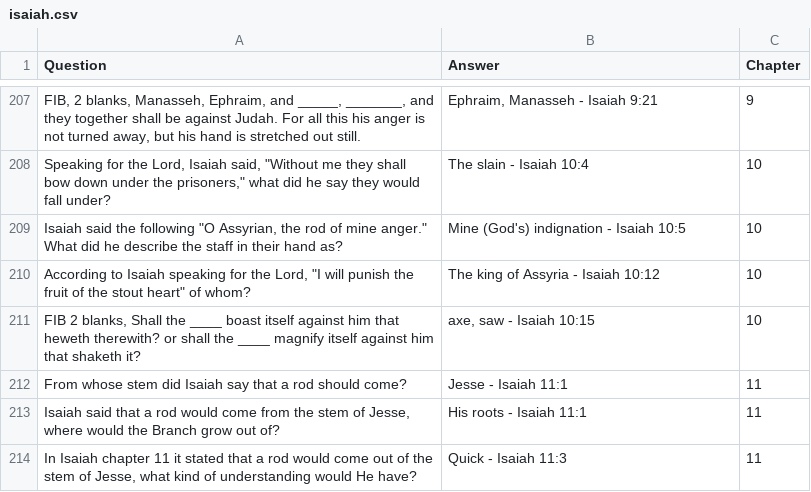
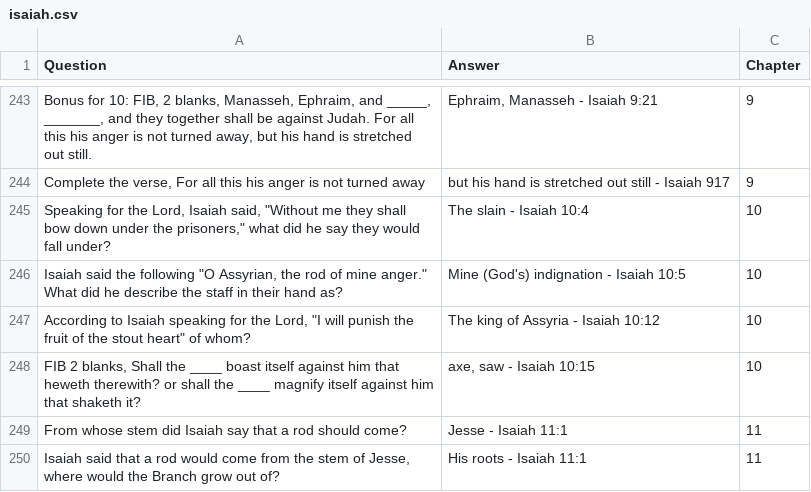
Before and after one commit to markASC6/teaneckBB, a CSV file: data/isaiah.csv, drawn as a sheet; only a part is shown, gaps mark what is left out; the shorter side is filled out with more unchanged rows; addresses are those after the commit; the diff covers the shown part only; the diff names each change by its address in the sheet, - before the commit and + after, or states it on an @@ line.

Commit message:
Isaiah 9

```diff
--- a/data/isaiah.csv
+++ b/data/isaiah.csv
-A243 (Question): FIB, 2…
+A243 (Question): Bonus for 10: FIB, 2…
+row 244: Complete the verse, For all this his anger is not turned away | but his hand is stretched out still - Isaiah 917 | 9
```
Also changed, not shown: 36 added rows and 2 edited cells elsewhere in this file.
